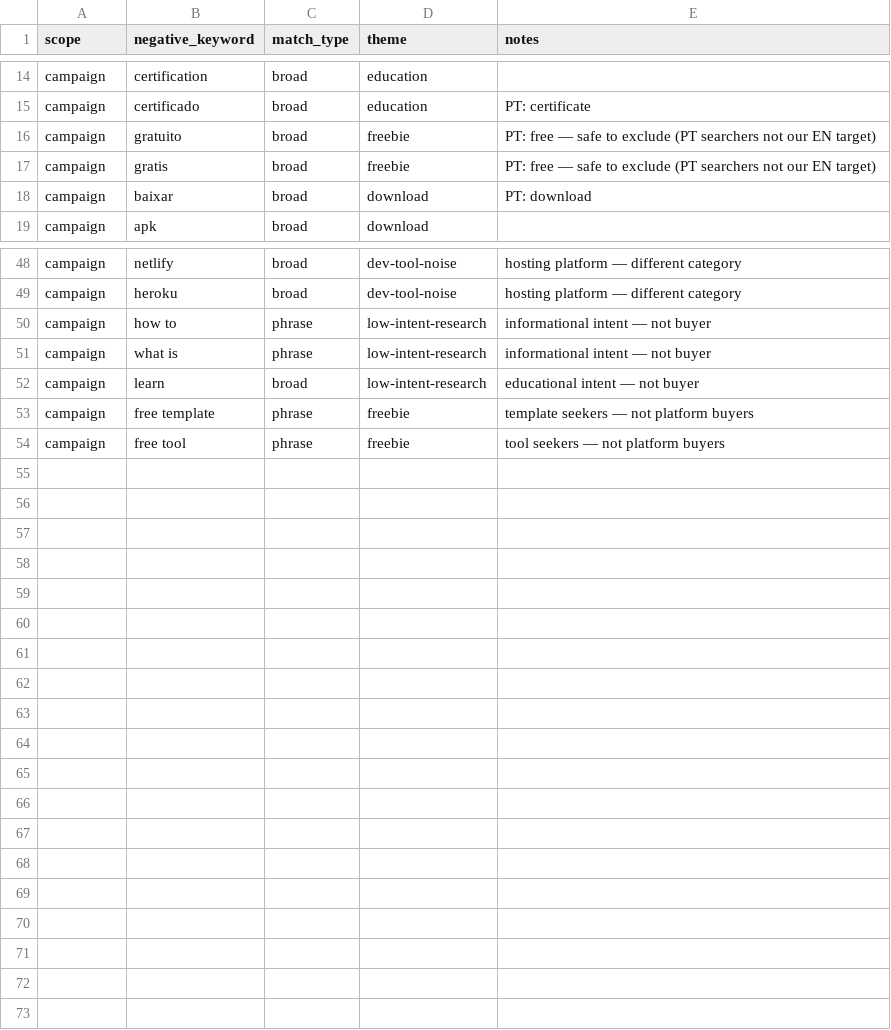
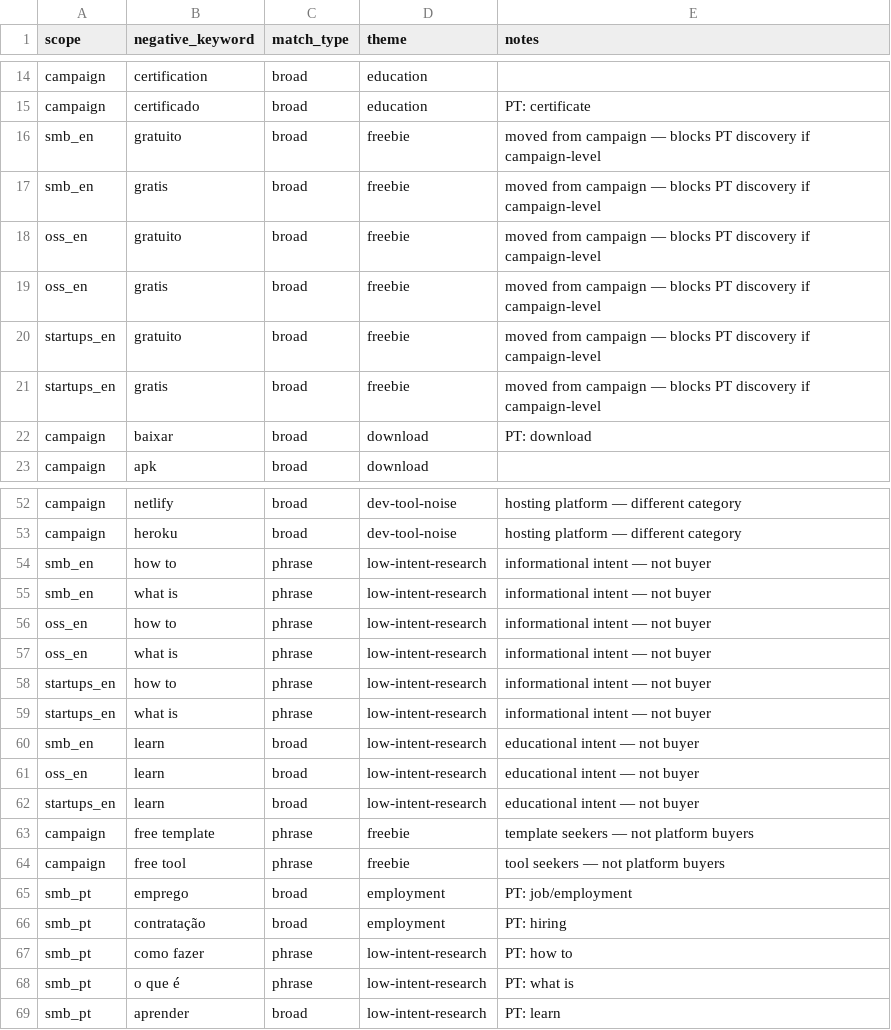
Before and after one commit to Forge-Space/forgespace-web, a CSV file: marketing/google-ads/forgespace_br_pten_relevance_v2/negative-keywords.csv, drawn as a sheet; only a part is shown, gaps mark what is left out.

Commit message:
fix(ads): add Portuguese language targeting and scope negative keywords
- Add Portuguese to campaign language_targeting (was English-only,
  blocking smb_pt ad group entirely)
- Move "gratuito"/"gratis"/"how to"/"what is"/"learn" negatives from
  campaign-level to English ad-group-level so they don't block PT discovery
- Add PT-specific negatives (emprego, contratação, como fazer, o que é)
- Update prepublish script: allow PT language, scope-aware conflict check,
  validate smb_pt keyword count
- Fix SocialProof lint error (setState in effect)
- Fix enterprise test lint error (missing displayName)

```diff
--- a/marketing/google-ads/forgespace_br_pten_relevance_v2/negative-keywords.csv
+++ b/marketing/google-ads/forgespace_br_pten_relevance_v2/negative-keywords.csv
@@ -15,4 +15,8 @@ campaign,certification,broad,education,
 campaign,certificado,broad,education,PT: certificate
-campaign,gratuito,broad,freebie,PT: free — safe to exclude (PT searchers not our EN target)
-campaign,gratis,broad,freebie,PT: free — safe to exclude (PT searchers not our EN target)
+smb_en,gratuito,broad,freebie,moved from campaign — blocks PT discovery if campaign-level
+smb_en,gratis,broad,freebie,moved from campaign — blocks PT discovery if campaign-level
+oss_en,gratuito,broad,freebie,moved from campaign — blocks PT discovery if campaign-level
+oss_en,gratis,broad,freebie,moved from campaign — blocks PT discovery if campaign-level
+startups_en,gratuito,broad,freebie,moved from campaign — blocks PT discovery if campaign-level
+startups_en,gratis,broad,freebie,moved from campaign — blocks PT discovery if campaign-level
 campaign,baixar,broad,download,PT: download
@@ -49,6 +53,17 @@ campaign,netlify,broad,dev-tool-noise,hosting platform — different category
 campaign,heroku,broad,dev-tool-noise,hosting platform — different category
-campaign,how to,phrase,low-intent-research,informational intent — not buyer
-campaign,what is,phrase,low-intent-research,informational intent — not buyer
-campaign,learn,broad,low-intent-research,educational intent — not buyer
+smb_en,how to,phrase,low-intent-research,informational intent — not buyer
+smb_en,what is,phrase,low-intent-research,informational intent — not buyer
+oss_en,how to,phrase,low-intent-research,informational intent — not buyer
+oss_en,what is,phrase,low-intent-research,informational intent — not buyer
+startups_en,how to,phrase,low-intent-research,informational intent — not buyer
+startups_en,what is,phrase,low-intent-research,informational intent — not buyer
+smb_en,learn,broad,low-intent-research,educational intent — not buyer
+oss_en,learn,broad,low-intent-research,educational intent — not buyer
+startups_en,learn,broad,low-intent-research,educational intent — not buyer
 campaign,free template,phrase,freebie,template seekers — not platform buyers
 campaign,free tool,phrase,freebie,tool seekers — not platform buyers
+smb_pt,emprego,broad,employment,PT: job/employment
+smb_pt,contratação,broad,employment,PT: hiring
+smb_pt,como fazer,phrase,low-intent-research,PT: how to
+smb_pt,o que é,phrase,low-intent-research,PT: what is
+smb_pt,aprender,broad,low-intent-research,PT: learn
```
Also changed, not shown: 4 other files.
